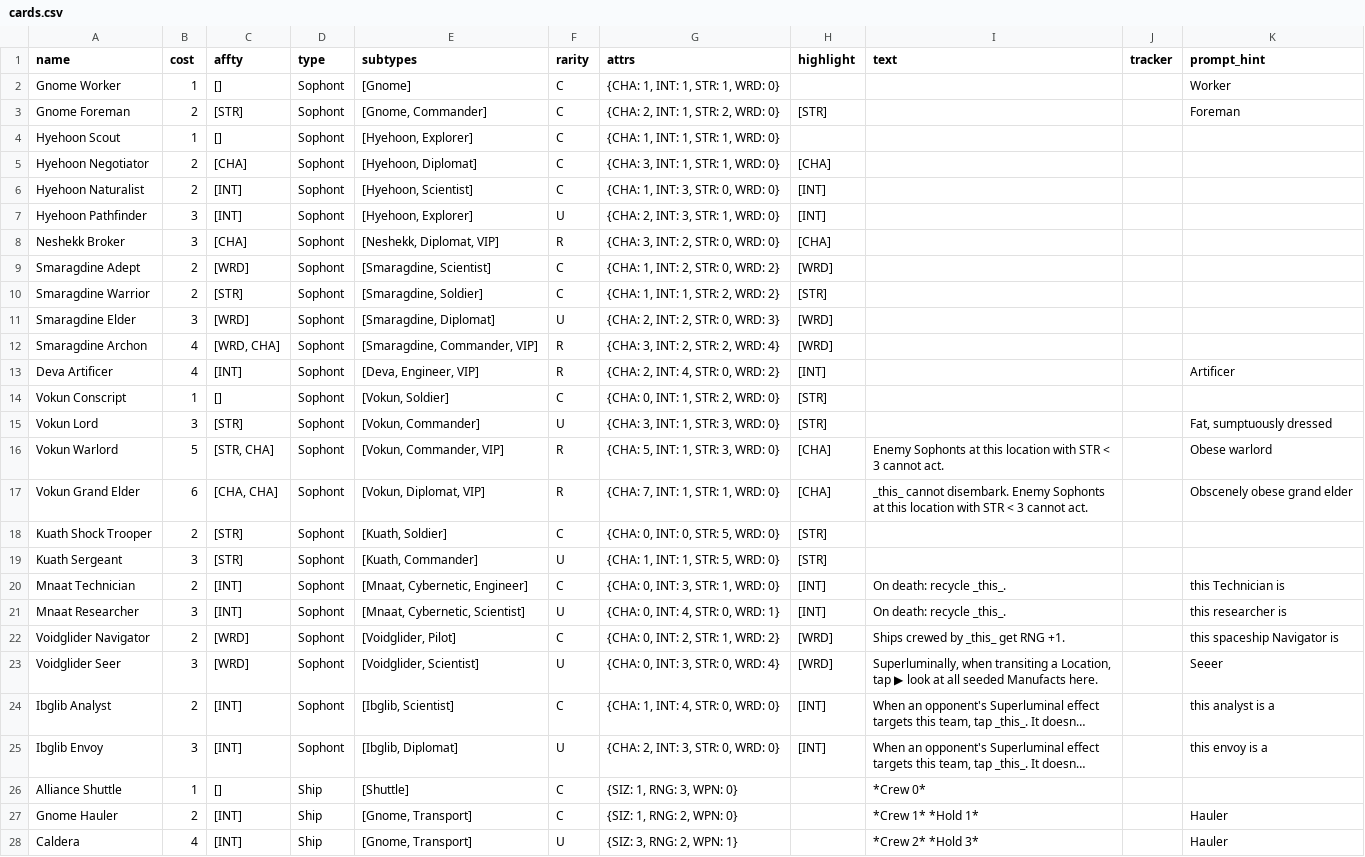
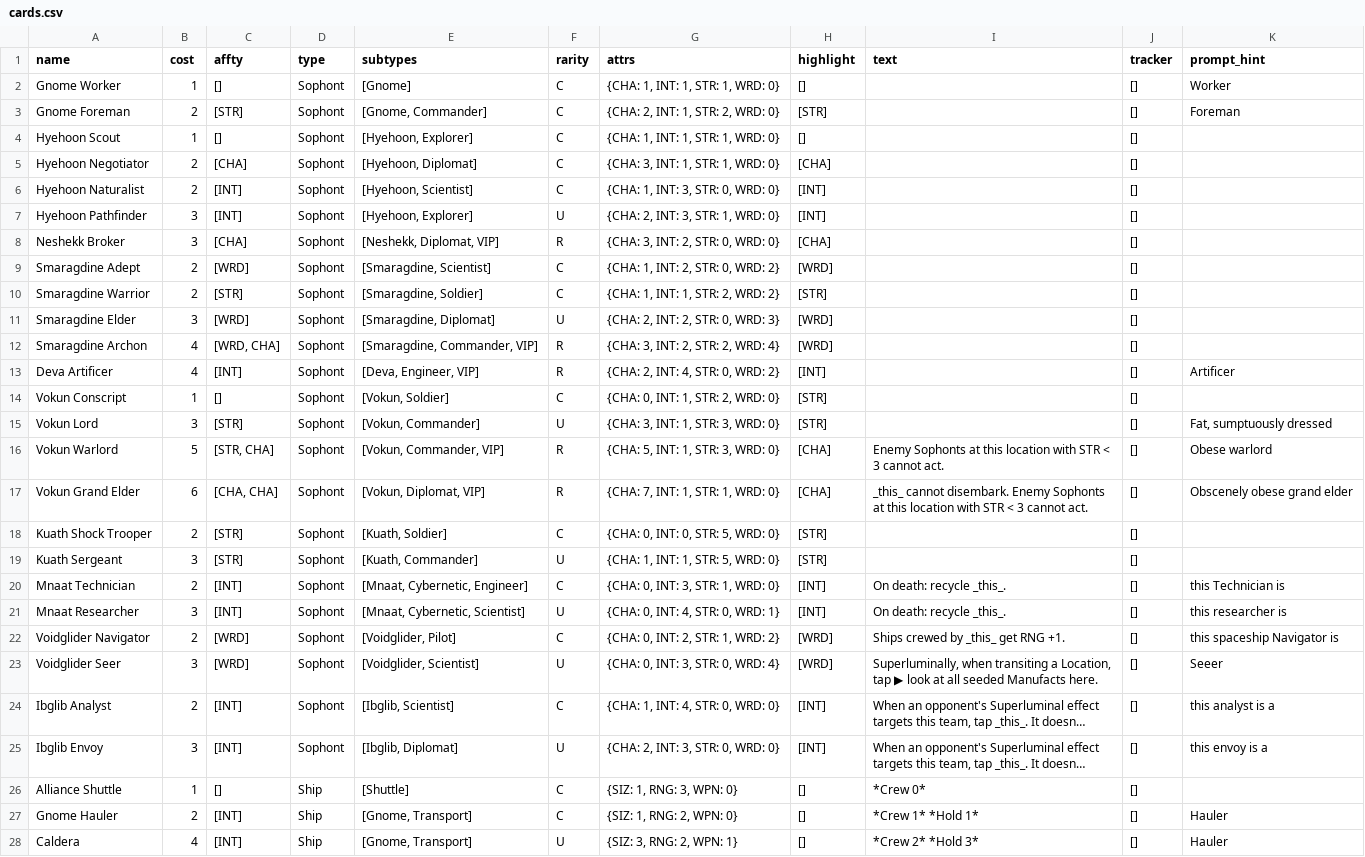
Before and after one commit to albx79/uncharted-void, a CSV file: data/cards.csv, drawn as a sheet; only a part is shown; long unchanged cells end in …; the diff covers the shown part only; the diff names each change by its address in the sheet, - before the commit and + after, or states it on an @@ line.

Commit message:
fixed cards.csv

```diff
--- a/data/cards.csv
+++ b/data/cards.csv
-H2 (highlight): (empty)
+H2 (highlight): []
-J2:J28 (tracker): (empty)
+J2:J28 (tracker): []
-H4 (highlight): (empty)
+H4 (highlight): []
-H26:H28 (highlight): (empty)
+H26:H28 (highlight): []
```
Also changed, not shown: 112 edited cells elsewhere in this file, 2 other files.
